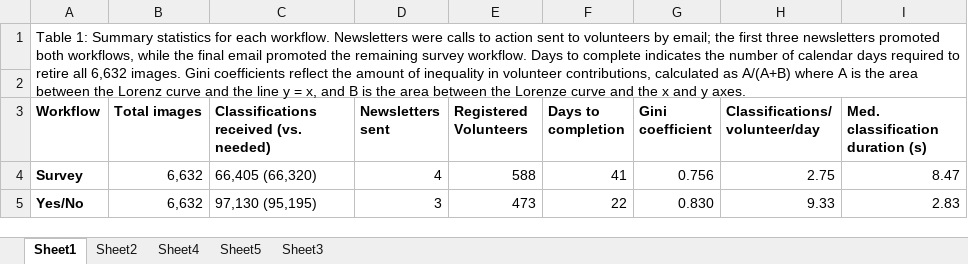
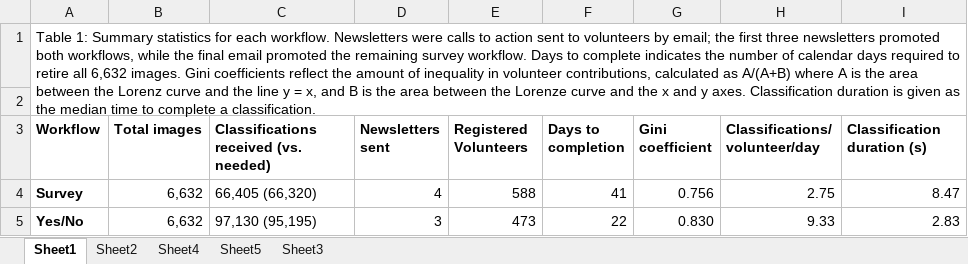
Before and after one commit to aliburchard/SnapsAtSea, an Excel workbook: paper/Tables.xlsx, sheet Sheet1, drawn as a sheet; values as stored, in another font and other column widths than the file's, no borders; the diff names each change by its address in the sheet, - before the commit and + after, or states it on an @@ line.

Commit message:
finalize paper

```diff
--- a/paper/Tables.xlsx (sheet Sheet1)
+++ b/paper/Tables.xlsx (sheet Sheet1)
-A1 (Workflow): …y axes.
+A1 (Workflow): …y axes. Classification duration is given as the median time to complete a classification.
-I3: Med. classification duration (s)
+I3: Classification duration (s)
```
Also changed, not shown: 38 other files.
